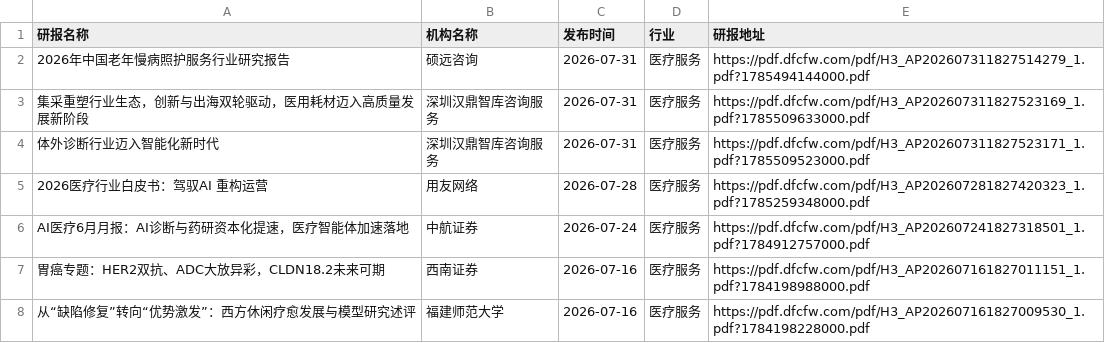
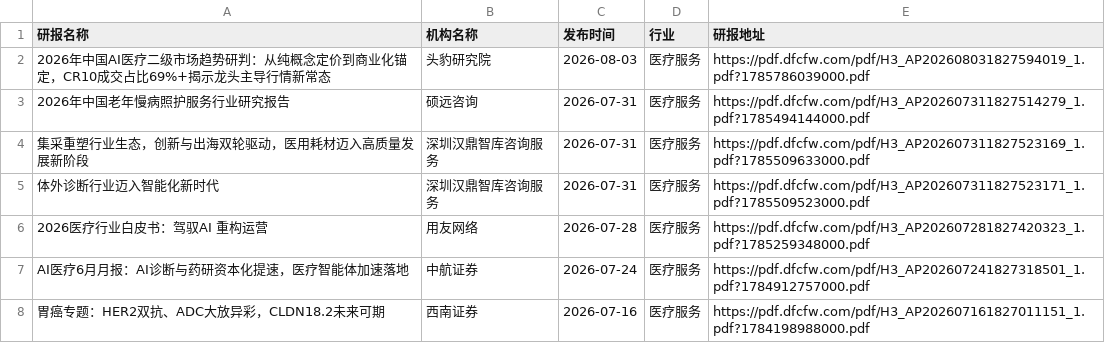
Before and after one commit to manymore13/report, a CSV file: eastmoney/医疗服务.csv, drawn as a sheet; only a part is shown; the shorter side is filled out with more unchanged rows; the diff names each change by its address in the sheet, - before the commit and + after, or states it on an @@ line.

```diff
--- a/eastmoney/医疗服务.csv
+++ b/eastmoney/医疗服务.csv
+row 2: 2026年中国AI医疗二级市场趋势研判：从纯概念定价到商业化锚定，CR10成交占比69%+揭示龙头主导行情新常态 | 头豹研究院 | 2026-08-03 | 医疗服务 | https://pdf.dfcfw.com/pdf/H3_AP202608031827594019_1.pdf?1785786039000.pdf
```
Also changed, not shown: eastmoney/工业金属.csv, eastmoney/汽车零部件.csv, 24 other files.
